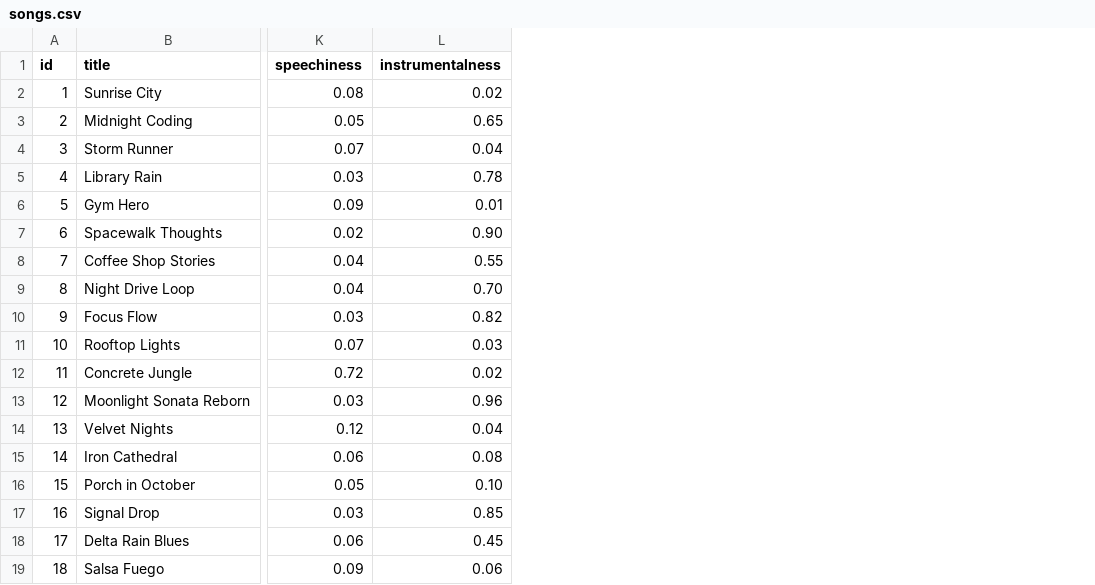
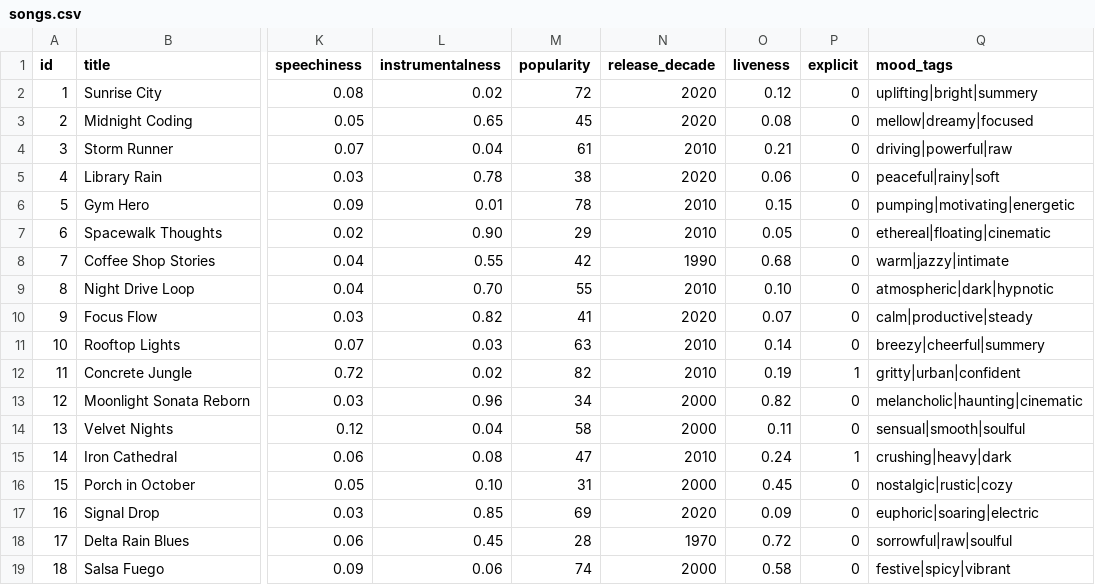
Before and after one commit to ririo24/ai110-module3show-musicrecommendersimulation-starter, a CSV file: data/songs.csv, drawn as a sheet; only a part is shown, gaps mark what is left out; the diff names each change by its address in the sheet, - before the commit and + after, or states it on an @@ line.

```diff
--- a/data/songs.csv
+++ b/data/songs.csv
+column M (popularity), rows 2-19: 72 | 45 | 61 | 38 | 78 | 29 | 42 | 55 | 41 | 63 | 82 | 34 | 58 | 47 | 31 | 69 | 28 | 74
+column N (release_decade), rows 2-19: 2020 | 2020 | 2010 | 2020 | 2010 | 2010 | 1990 | 2010 | 2020 | 2010 | 2010 | 2000 | 2000 | 2010 | 2000 | 2020 | 1970 | 2000
+column O (liveness), rows 2-19: 0.12 | 0.08 | 0.21 | 0.06 | 0.15 | 0.05 | 0.68 | 0.10 | 0.07 | 0.14 | 0.19 | 0.82 | 0.11 | 0.24 | 0.45 | 0.09 | 0.72 | 0.58
+column P (explicit), rows 2-19: 0 | 0 | 0 | 0 | 0 | 0 | 0 | 0 | 0 | 0 | 1 | 0 | 0 | 1 | 0 | 0 | 0 | 0
+column Q (mood_tags), rows 2-19: uplifting|bright|summery | mellow|dreamy|focused | driving|powerful|raw | peaceful|rainy|soft | pumping|motivating|energetic | ethereal|floating|cinematic | warm|jazzy|intimate | atmospheric|dark|hypnotic | calm|productive|steady | breezy|cheerful|summery | gritty|urban|confident | melancholic|haunting|cinematic | sensual|smooth|soulful | crushing|heavy|dark | nostalgic|rustic|cozy | euphoric|soaring|electric | sorrowful|raw|soulful | festive|spicy|vibrant
```
Also changed, not shown: 1 other file.
